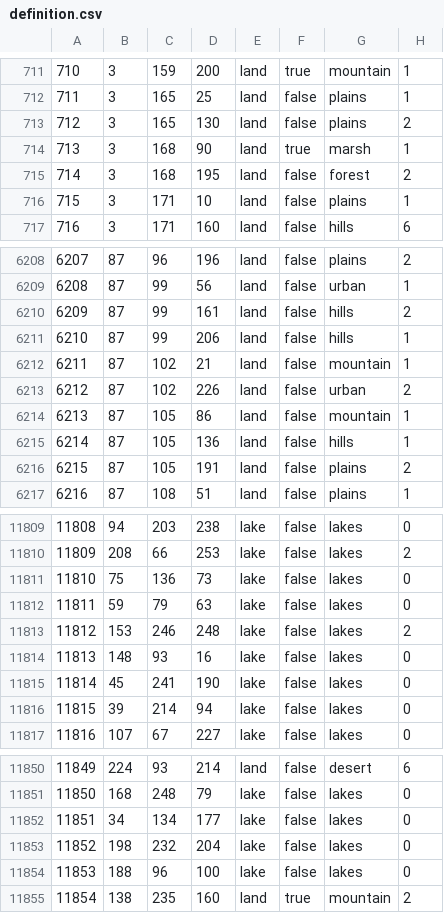
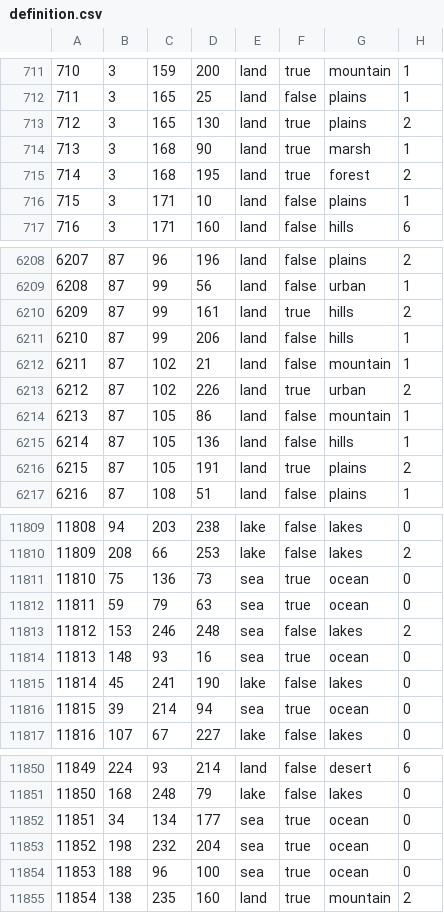
Before and after one commit to Lennardhoi/LW, a CSV file: map/definition.csv, drawn as a sheet; only a part is shown, gaps mark what is left out; the diff covers the shown part only.

```diff
--- a/map/definition.csv
+++ b/map/definition.csv
@@ -712,5 +712,5 @@
 711;3;165;25;land;false;plains;1
-712;3;165;130;land;false;plains;2
+712;3;165;130;land;true;plains;2
 713;3;168;90;land;true;marsh;1
-714;3;168;195;land;false;forest;2
+714;3;168;195;land;true;forest;2
 715;3;171;10;land;false;plains;1
@@ -6209,9 +6209,9 @@
 6208;87;99;56;land;false;urban;1
-6209;87;99;161;land;false;hills;2
+6209;87;99;161;land;true;hills;2
 6210;87;99;206;land;false;hills;1
 6211;87;102;21;land;false;mountain;1
-6212;87;102;226;land;false;urban;2
+6212;87;102;226;land;true;urban;2
 6213;87;105;86;land;false;mountain;1
 6214;87;105;136;land;false;hills;1
-6215;87;105;191;land;false;plains;2
+6215;87;105;191;land;true;plains;2
 6216;87;108;51;land;false;plains;1
@@ -11810,8 +11810,8 @@
 11809;208;66;253;lake;false;lakes;2
-11810;75;136;73;lake;false;lakes;0
-11811;59;79;63;lake;false;lakes;0
-11812;153;246;248;lake;false;lakes;2
-11813;148;93;16;lake;false;lakes;0
+11810;75;136;73;sea;true;ocean;0
+11811;59;79;63;sea;true;ocean;0
+11812;153;246;248;sea;false;lakes;2
+11813;148;93;16;sea;true;ocean;0
 11814;45;241;190;lake;false;lakes;0
-11815;39;214;94;lake;false;lakes;0
+11815;39;214;94;sea;true;ocean;0
 11816;107;67;227;lake;false;lakes;0
@@ -11851,5 +11851,5 @@
 11850;168;248;79;lake;false;lakes;0
-11851;34;134;177;lake;false;lakes;0
-11852;198;232;204;lake;false;lakes;0
-11853;188;96;100;lake;false;lakes;0
+11851;34;134;177;sea;true;ocean;0
+11852;198;232;204;sea;true;ocean;0
+11853;188;96;100;sea;true;ocean;0
 11854;138;235;160;land;true;mountain;2
```
Also changed, not shown: 74 edited cells elsewhere in this file, map/adjacencies.csv, 15 other files.
